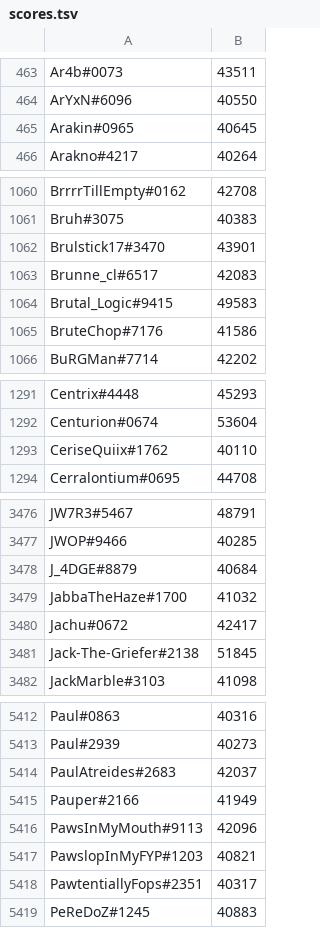
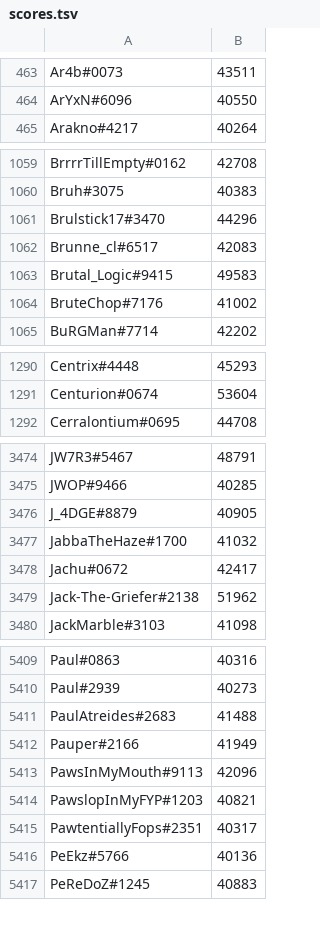
Before and after one commit to natanforestree/finals-radar, a TSV file: state/scores.tsv, drawn as a sheet; only a part is shown, gaps mark what is left out; the diff covers the shown part only.

```diff
--- a/state/scores.tsv
+++ b/state/scores.tsv
@@ -464,3 +464,2 @@ Ar4b#0073	43511
 ArYxN#6096	40550
-Arakin#0965	40645
 Arakno#4217	40264
@@ -1061,6 +1060,6 @@ BrrrrTillEmpty#0162	42708
 Bruh#3075	40383
-Brulstick17#3470	43901
+Brulstick17#3470	44296
 Brunne_cl#6517	42083
 Brutal_Logic#9415	49583
-BruteChop#7176	41586
+BruteChop#7176	41002
 BuRGMan#7714	42202
@@ -1292,3 +1291,2 @@ Centrix#4448	45293
 Centurion#0674	53604
-CeriseQuiix#1762	40110
 Cerralontium#0695	44708
@@ -3477,6 +3475,6 @@ JW7R3#5467	48791
 JWOP#9466	40285
-J_4DGE#8879	40684
+J_4DGE#8879	40905
 JabbaTheHaze#1700	41032
 Jachu#0672	42417
-Jack-The-Griefer#2138	51845
+Jack-The-Griefer#2138	51962
 JackMarble#3103	41098
@@ -5413,3 +5410,3 @@ Paul#0863	40316
 Paul#2939	40273
-PaulAtreides#2683	42037
+PaulAtreides#2683	41488
 Pauper#2166	41949
@@ -5418,2 +5415,3 @@ PawslopInMyFYP#1203	40821
 PawtentiallyFops#2351	40317
+PeEkz#5766	40136
 PeReDoZ#1245	40883
```
Also changed, not shown: 5 added rows, 4 removed rows and 143 edited cells elsewhere in this file, state/activity.tsv, 4 other files.
